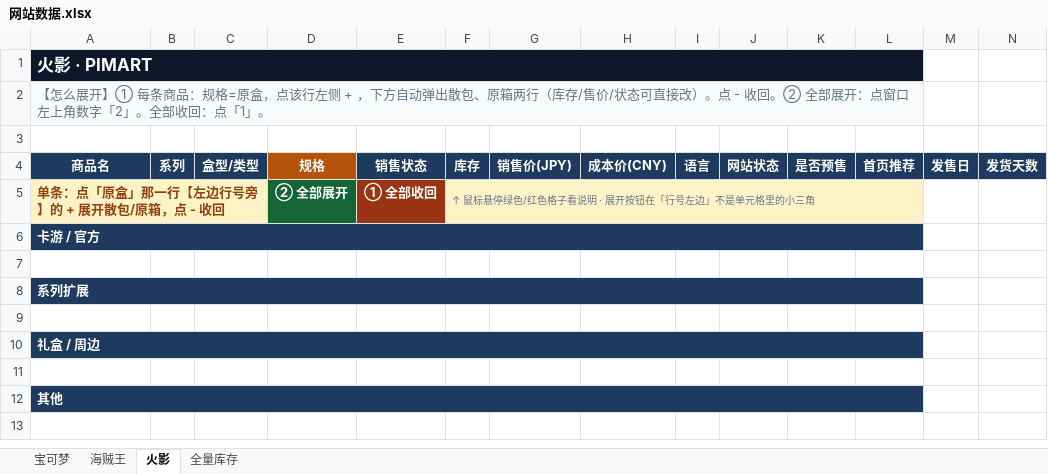
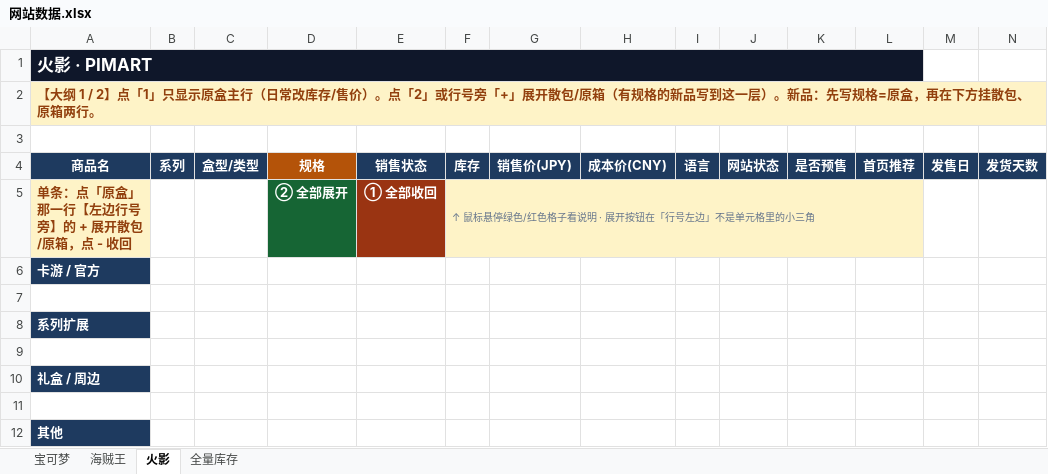
Before and after one commit to shentianjixin-prog/pimart-card, an Excel workbook: prisma/data/网站数据.xlsx, sheet 火影, drawn as a sheet; only a part is shown; values as stored, in another font and other column widths than the file's, no borders; the diff names each change by its address in the sheet, - before the commit and + after, or states it on an @@ line.

```diff
--- a/prisma/data/网站数据.xlsx (sheet 火影)
+++ b/prisma/data/网站数据.xlsx (sheet 火影)
-A2: 【怎么展开】① 每条商品：规格=原盒，点该行左侧 + ，下方自动弹出散包、原箱两行（库存/售价/状态可直接改）。点 - 收回。② 全部展开：点窗口左上角数字「2」。全部收回：点「1」。
+A2: 【大纲 1 / 2】点「1」只显示原盒主行（日常改库存/售价）。点「2」或行号旁「+」展开散包/原箱（有规格的新品写到这一层）。新品：先写规格=原盒，再在下方挂散包、原箱两行。
@@ A2 fill: #F8FAFC → #FEF3C7, bold: off → on, text colour: #64748B → #92400E @@
-A2:L2 merged
-A5:C5 merged
-A6:L6 merged
-A8:L8 merged
-A10:L10 merged
-A12:L12 merged
```
Also changed, not shown: sheet 全量库存, sheet 宝可梦, sheet 海贼王, hidden cells, 2 other files.
